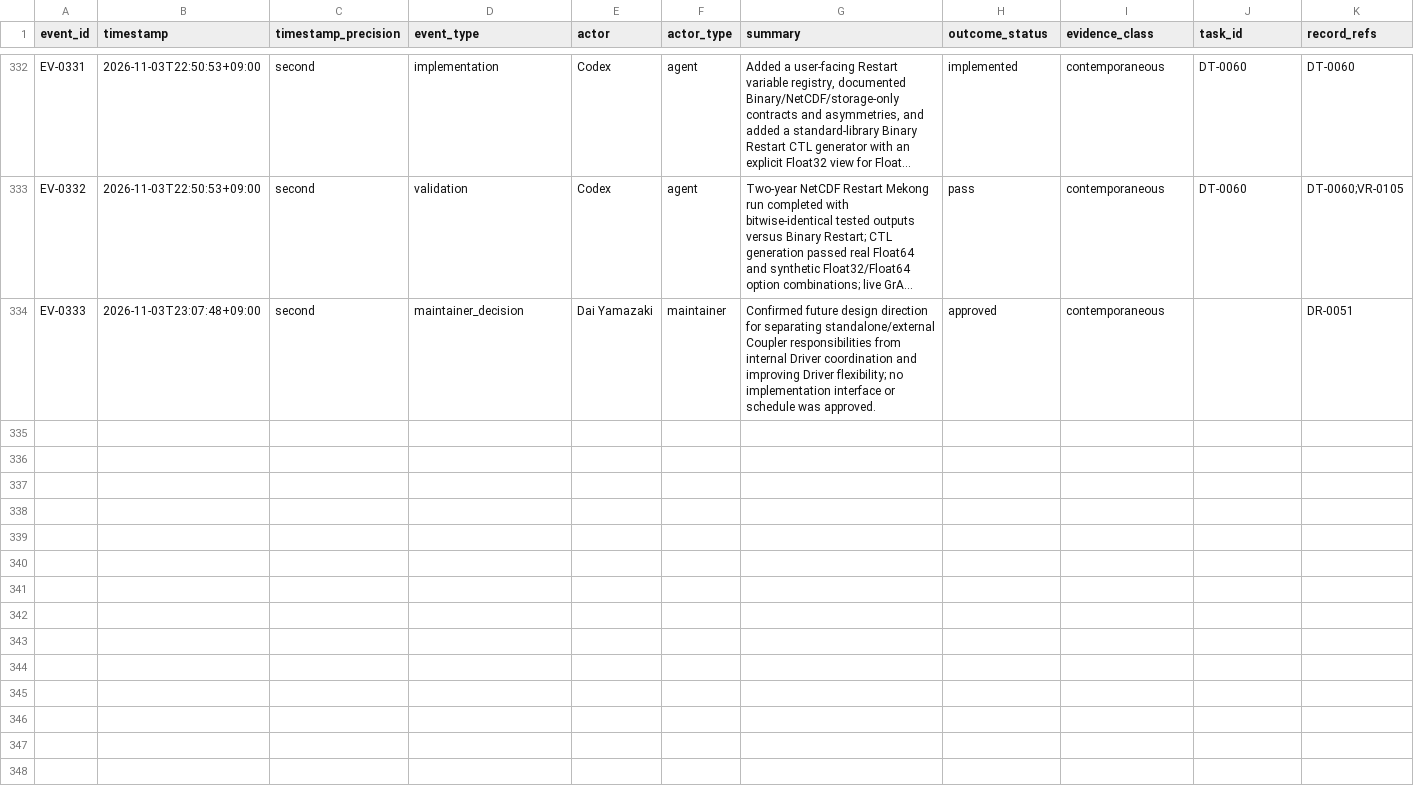
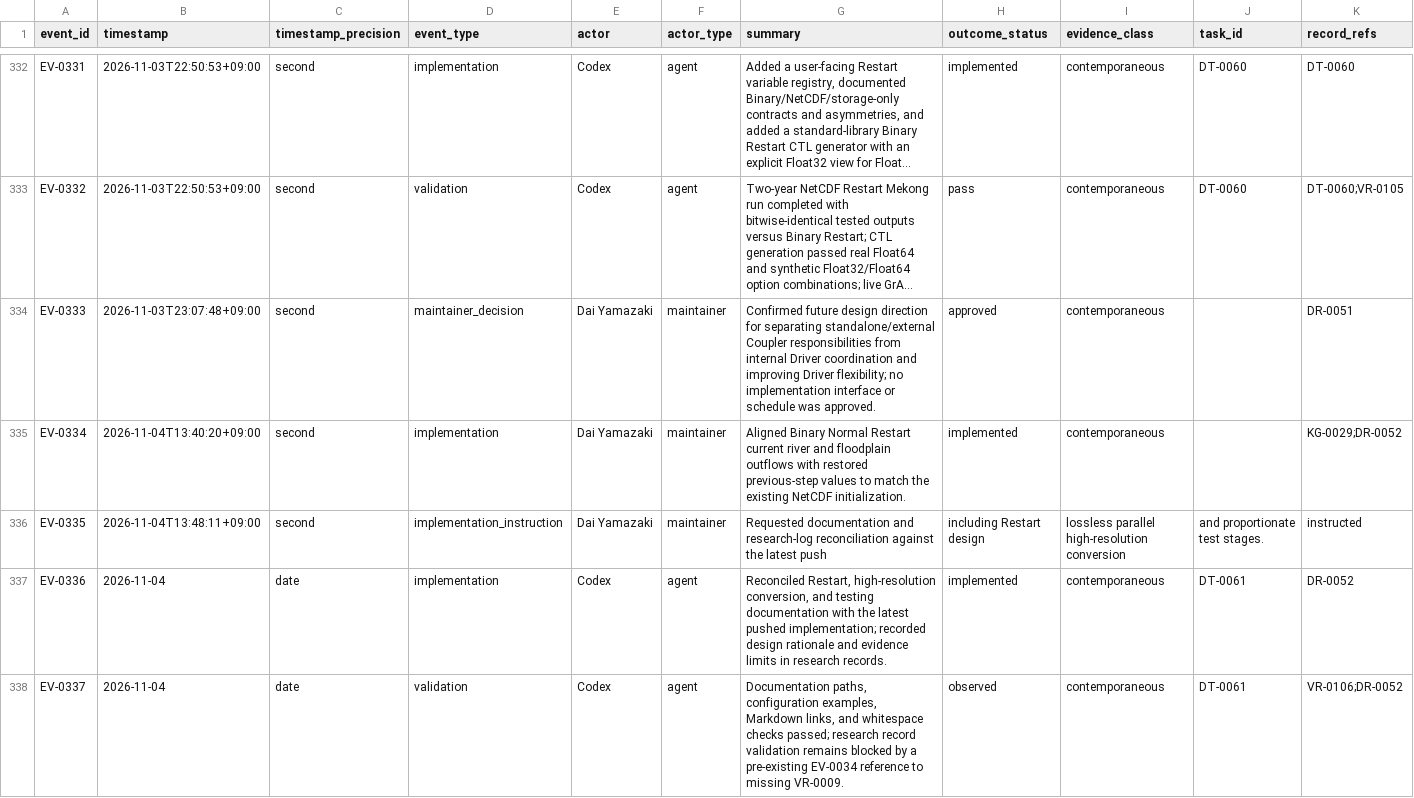
Before and after one commit to global-hydrodynamics/CaMa-Flood_v4, a CSV file: research/events.csv, drawn as a sheet; only a part is shown, gaps mark what is left out; long unchanged cells end in …; rows hold the shown columns only; the diff names each change by its address in the sheet, - before the commit and + after, or states it on an @@ line.

```diff
--- a/research/events.csv
+++ b/research/events.csv
+row 335: EV-0334 | 2026-11-04T13:40:20+09:00 | second | implementation | Dai Yamazaki | maintainer | Aligned Binary Normal Restart current river and floodplain outflows with restored previous-step values to match the existing NetCDF initialization. | implemented | contemporaneous |  | KG-0029;DR-0052
+row 336: EV-0335 | 2026-11-04T13:48:11+09:00 | second | implementation_instruction | Dai Yamazaki | maintainer | Requested documentation and research-log reconciliation against the latest push | including Restart design | lossless parallel high-resolution conversion | and proportionate test stages. | instructed
+row 337: EV-0336 | 2026-11-04 | date | implementation | Codex | agent | Reconciled Restart, high-resolution conversion, and testing documentation with the latest pushed implementation; recorded design rationale and evidence limits in research records. | implemented | contemporaneous | DT-0061 | DR-0052
+row 338: EV-0337 | 2026-11-04 | date | validation | Codex | agent | Documentation paths, configuration examples, Markdown links, and whitespace checks passed; research record validation remains blocked by a pre-existing EV-0034 reference to missing VR-0009. | observed | contemporaneous | DT-0061 | VR-0106;DR-0052
```
Also changed, not shown: research/development_tasks.csv, research/discussions.csv, 10 other files.
